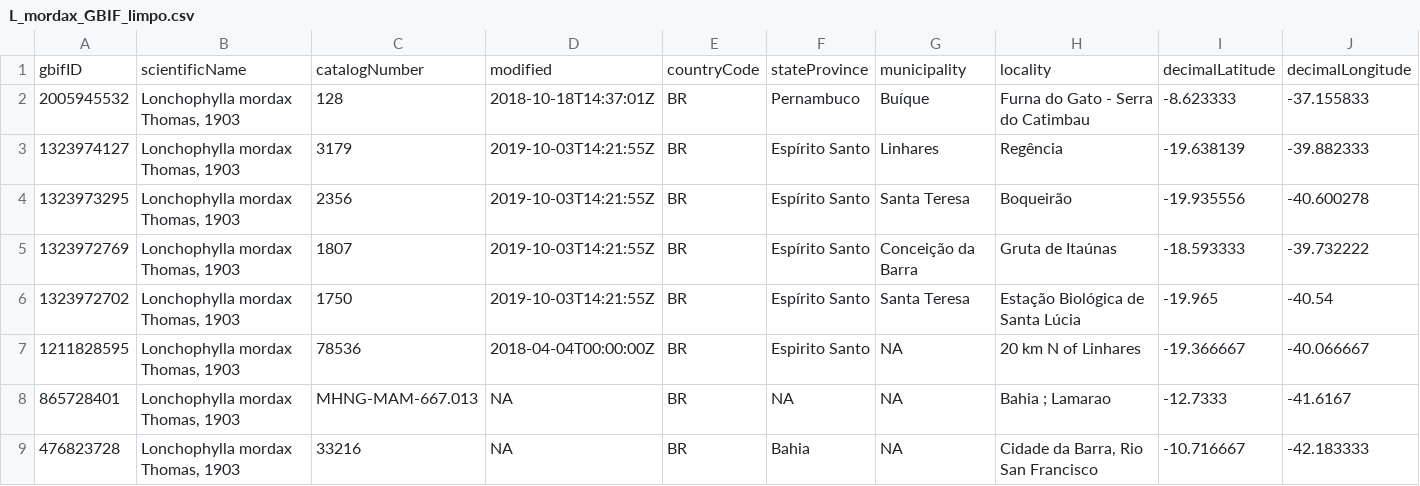
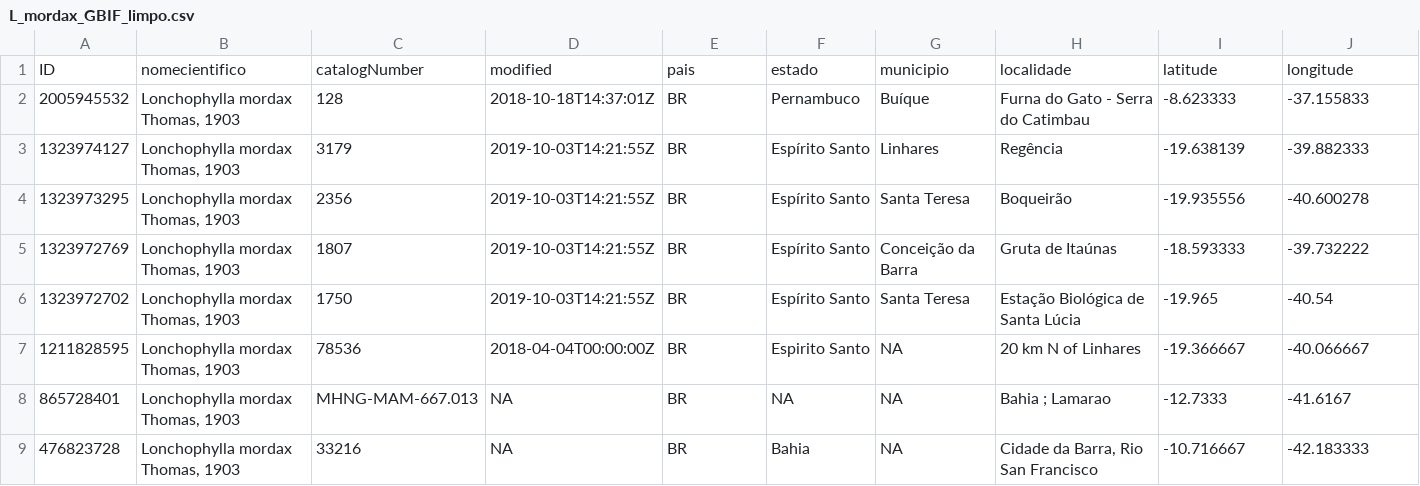
Before and after one commit to guilhermechicarolli/PDPD, a CSV file: Lonchophylla_mordax/GBIF/L_mordax_GBIF_limpo.csv, drawn as a sheet.

```diff
--- a/Lonchophylla_mordax/GBIF/L_mordax_GBIF_limpo.csv
+++ b/Lonchophylla_mordax/GBIF/L_mordax_GBIF_limpo.csv
@@ -1,2 +1,2 @@
-gbifID,scientificName,catalogNumber,modified,countryCode,stateProvince,municipality,locality,decimalLatitude,decimalLongitude
+ID,nomecientifico,catalogNumber,modified,pais,estado,municipio,localidade,latitude,longitude
 2005945532,"Lonchophylla mordax Thomas, 1903",128,2018-10-18T14:37:01Z,BR,Pernambuco,Buíque,Furna do Gato - Serra do Catimbau,-8.623333,-37.155833
```
Also changed, not shown: Lonchophylla_mordax/SpeciesLink/L_mordax_SpeciesLink_limpo.csv, 1 other file.
